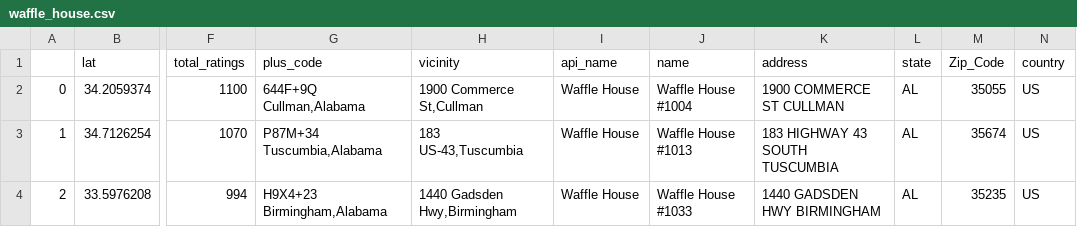
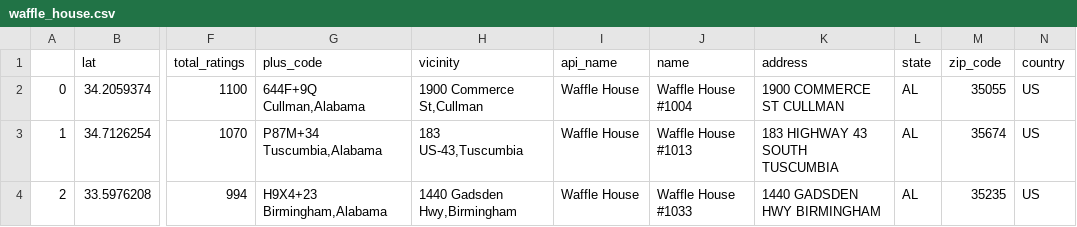
Before and after one commit to CFreeman04/Project_3, a CSV file: waffle_house.csv, drawn as a sheet; only a part is shown, gaps mark what is left out; the diff names each change by its address in the sheet, - before the commit and + after, or states it on an @@ line.

```diff
--- a/waffle_house.csv
+++ b/waffle_house.csv
-M1: Zip_Code
+M1: zip_code
```
Also changed, not shown: the_best_waffle_house.csv, 3 other files.
